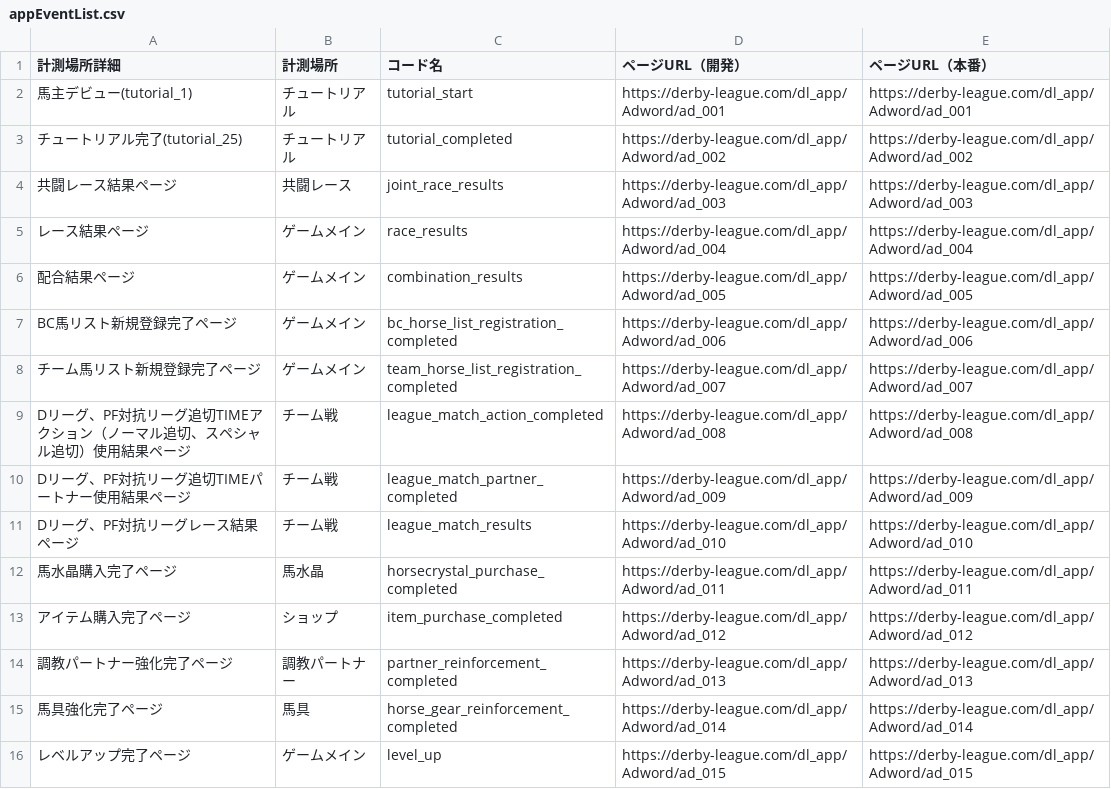
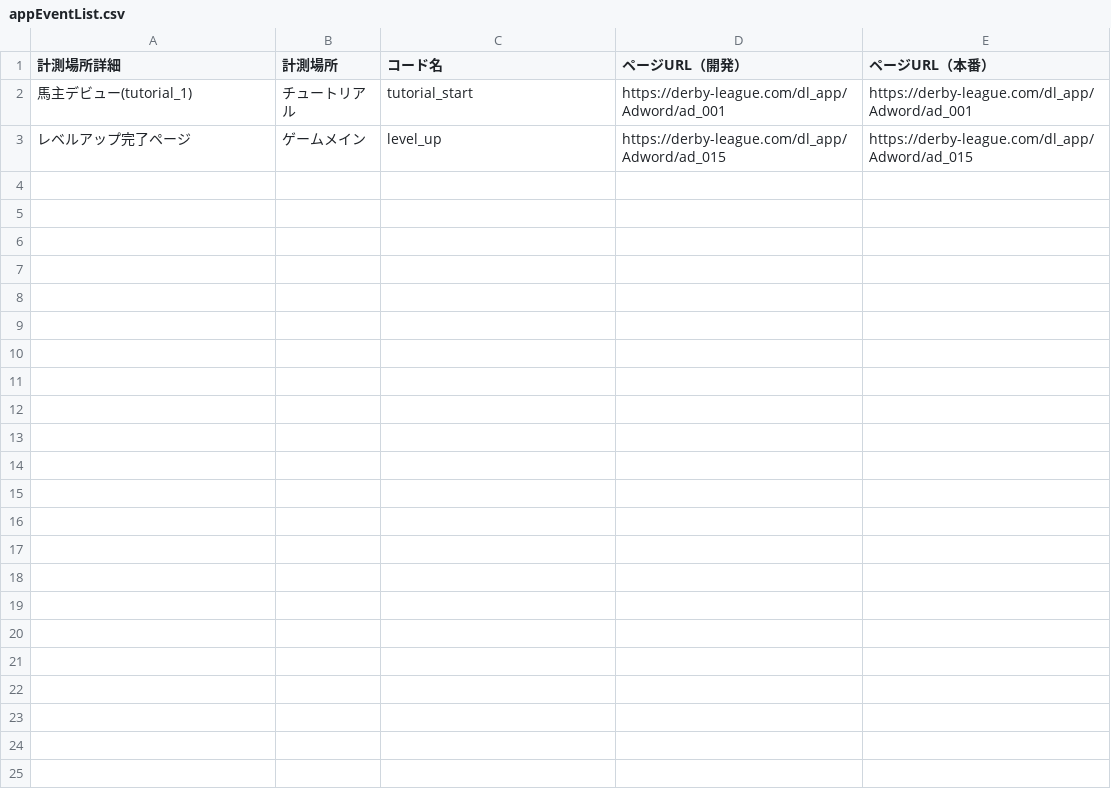
Before and after one commit to kasahata/iosapp, a CSV file: project/datas/appEventList.csv, drawn as a sheet.

Commit message:
Update appEventList.csv

```diff
--- a/project/datas/appEventList.csv
+++ b/project/datas/appEventList.csv
@@ -2,15 +2,2 @@
 馬主デビュー(tutorial_1),チュートリアル,tutorial_start,https://derby-league.com/dl_app/Adword/ad_001,https://derby-league.com/dl_app/Adword/ad_001
-チュートリアル完了(tutorial_25),チュートリアル,tutorial_completed,https://derby-league.com/dl_app/Adword/ad_002,https://derby-league.com/dl_app/Adword/ad_002
-共闘レース結果ページ,共闘レース,joint_race_results,https://derby-league.com/dl_app/Adword/ad_003,https://derby-league.com/dl_app/Adword/ad_003
-レース結果ページ,ゲームメイン,race_results,https://derby-league.com/dl_app/Adword/ad_004,https://derby-league.com/dl_app/Adword/ad_004
-配合結果ページ,ゲームメイン,combination_results,https://derby-league.com/dl_app/Adword/ad_005,https://derby-league.com/dl_app/Adword/ad_005
-BC馬リスト新規登録完了ページ,ゲームメイン,bc_horse_list_registration_completed,https://derby-league.com/dl_app/Adword/ad_006,https://derby-league.com/dl_app/Adword/ad_006
-チーム馬リスト新規登録完了ページ,ゲームメイン,team_horse_list_registration_completed,https://derby-league.com/dl_app/Adword/ad_007,https://derby-league.com/dl_app/Adword/ad_007
-Dリーグ、PF対抗リーグ追切TIMEアクション（ノーマル追切、スペシャル追切）使用結果ページ,チーム戦,league_match_action_completed,https://derby-league.com/dl_app/Adword/ad_008,https://derby-league.com/dl_app/Adword/ad_008
-Dリーグ、PF対抗リーグ追切TIMEパートナー使用結果ページ,チーム戦,league_match_partner_completed,https://derby-league.com/dl_app/Adword/ad_009,https://derby-league.com/dl_app/Adword/ad_009
-Dリーグ、PF対抗リーグレース結果ページ,チーム戦,league_match_results,https://derby-league.com/dl_app/Adword/ad_010,https://derby-league.com/dl_app/Adword/ad_010
-馬水晶購入完了ページ,馬水晶,horsecrystal_purchase_completed,https://derby-league.com/dl_app/Adword/ad_011,https://derby-league.com/dl_app/Adword/ad_011
-アイテム購入完了ページ,ショップ,item_purchase_completed,https://derby-league.com/dl_app/Adword/ad_012,https://derby-league.com/dl_app/Adword/ad_012
-調教パートナー強化完了ページ,調教パートナー,partner_reinforcement_completed,https://derby-league.com/dl_app/Adword/ad_013,https://derby-league.com/dl_app/Adword/ad_013
-馬具強化完了ページ,馬具,horse_gear_reinforcement_completed,https://derby-league.com/dl_app/Adword/ad_014,https://derby-league.com/dl_app/Adword/ad_014
 レベルアップ完了ページ,ゲームメイン,level_up,https://derby-league.com/dl_app/Adword/ad_015,https://derby-league.com/dl_app/Adword/ad_015
```
